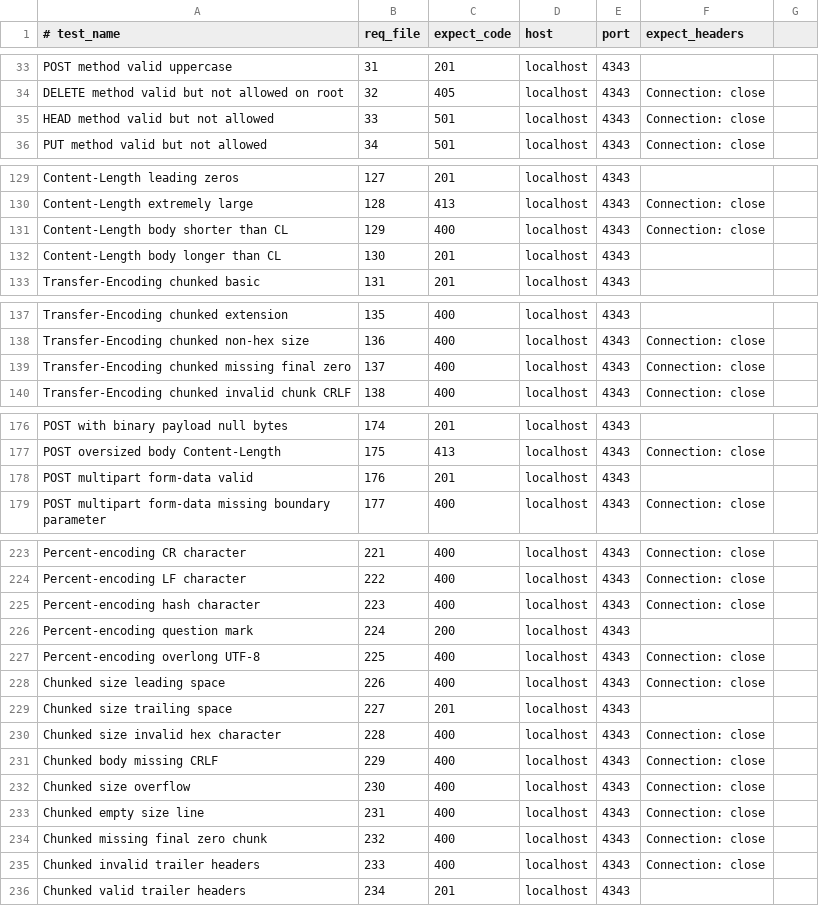
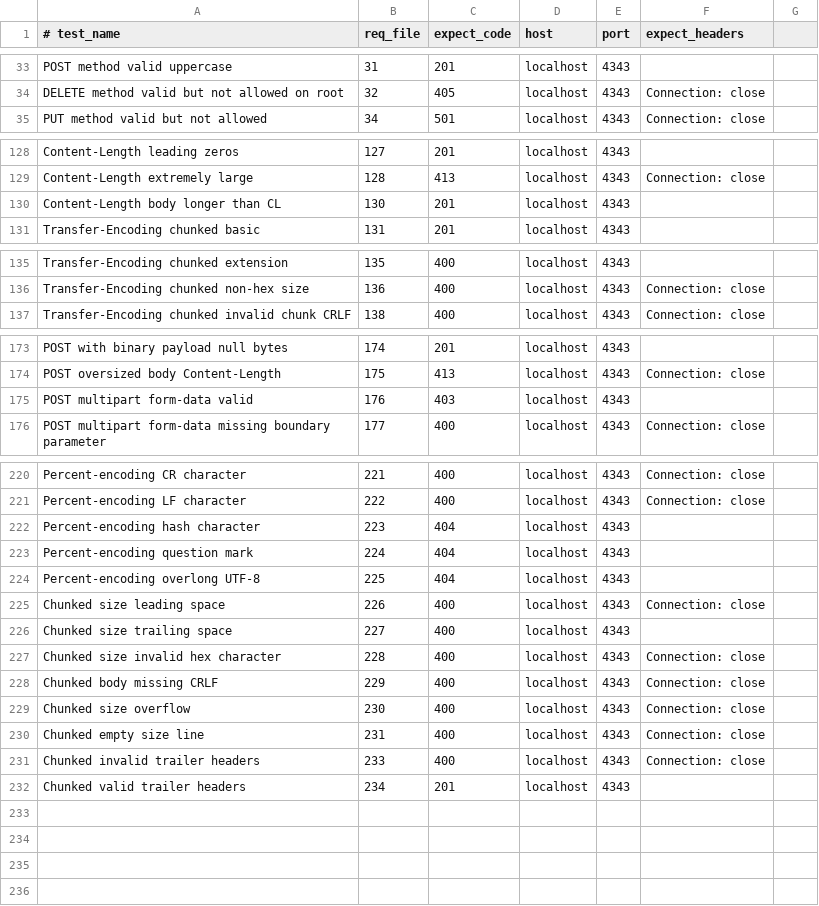
Before and after one commit to Muaykak/42webserv, a CSV file: webserver_new/testFiles/test_suite.csv, drawn as a sheet; only a part is shown, gaps mark what is left out; the diff covers the shown part only.

```diff
--- a/webserver_new/testFiles/test_suite.csv
+++ b/webserver_new/testFiles/test_suite.csv
@@ -34,3 +34,2 @@ POST method valid uppercase; 31; 201; localhost; 4343;
 DELETE method valid but not allowed on root; 32; 405; localhost; 4343; Connection: close
-HEAD method valid but not allowed; 33; 501; localhost; 4343; Connection: close
 PUT method valid but not allowed; 34; 501; localhost; 4343; Connection: close
@@ -130,3 +129,2 @@ Content-Length leading zeros; 127; 201; localhost; 4343;
 Content-Length extremely large; 128; 413; localhost; 4343; Connection: close
-Content-Length body shorter than CL; 129; 400; localhost; 4343; Connection: close
 Content-Length body longer than CL; 130; 201; localhost; 4343;
@@ -138,3 +136,2 @@ Transfer-Encoding chunked extension; 135; 400; localhost; 4343;
 Transfer-Encoding chunked non-hex size; 136; 400; localhost; 4343; Connection: close
-Transfer-Encoding chunked missing final zero; 137; 400; localhost; 4343; Connection: close
 Transfer-Encoding chunked invalid chunk CRLF; 138; 400; localhost; 4343; Connection: close
@@ -177,3 +174,3 @@ POST with binary payload null bytes; 174; 201; localhost; 4343;
 POST oversized body Content-Length; 175; 413; localhost; 4343; Connection: close
-POST multipart form-data valid; 176; 201; localhost; 4343;
+POST multipart form-data valid; 176; 403; localhost; 4343;
 POST multipart form-data missing boundary parameter; 177; 400; localhost; 4343; Connection: close
@@ -224,7 +221,7 @@ Percent-encoding CR character; 221; 400; localhost; 4343; Connection: close
 Percent-encoding LF character; 222; 400; localhost; 4343; Connection: close
-Percent-encoding hash character; 223; 400; localhost; 4343; Connection: close
-Percent-encoding question mark; 224; 200; localhost; 4343;
-Percent-encoding overlong UTF-8; 225; 400; localhost; 4343; Connection: close
+Percent-encoding hash character; 223; 404; localhost; 4343;
+Percent-encoding question mark; 224; 404; localhost; 4343;
+Percent-encoding overlong UTF-8; 225; 404; localhost; 4343;
 Chunked size leading space; 226; 400; localhost; 4343; Connection: close
-Chunked size trailing space; 227; 201; localhost; 4343;
+Chunked size trailing space; 227; 400; localhost; 4343;
 Chunked size invalid hex character; 228; 400; localhost; 4343; Connection: close
@@ -233,3 +230,2 @@ Chunked size overflow; 230; 400; localhost; 4343; Connection: close
 Chunked empty size line; 231; 400; localhost; 4343; Connection: close
-Chunked missing final zero chunk; 232; 400; localhost; 4343; Connection: close
 Chunked invalid trailer headers; 233; 400; localhost; 4343; Connection: close
```
Also changed, not shown: 9 edited cells elsewhere in this file, 37 other files.
